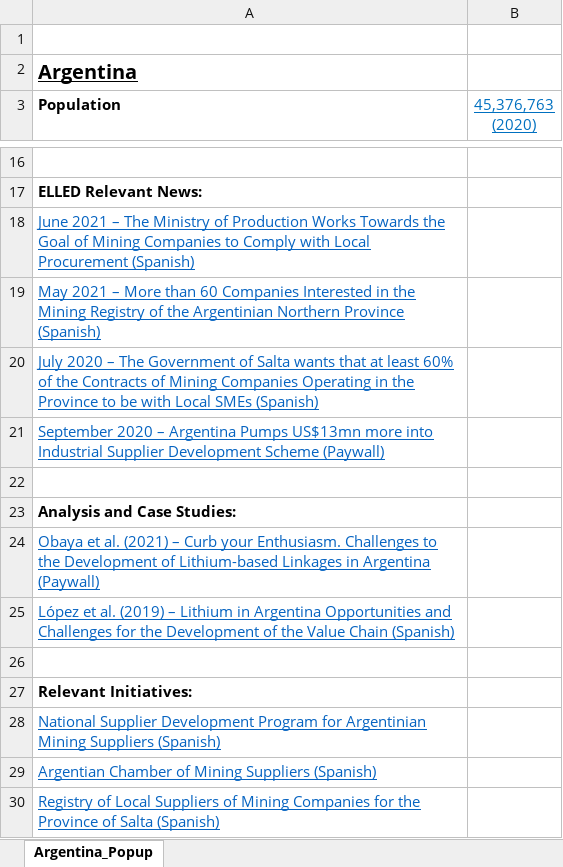
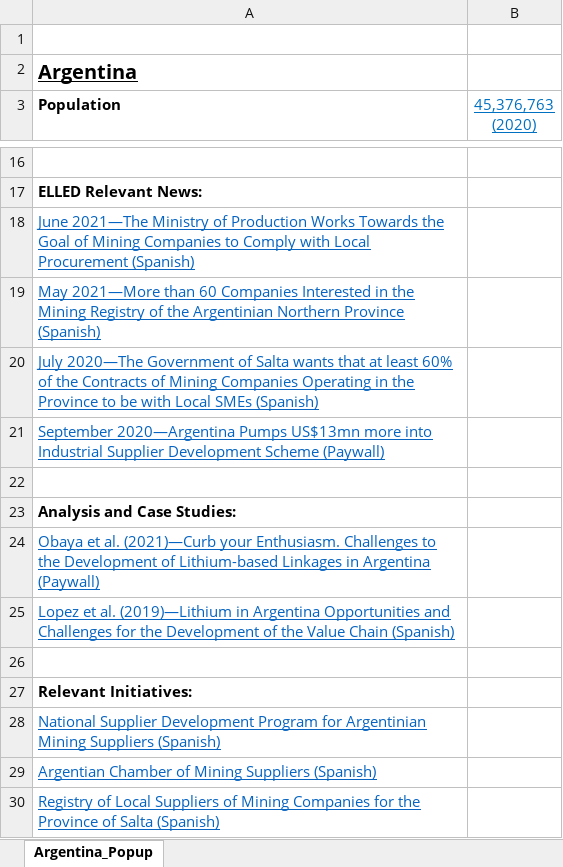
Before and after one commit to elledframework/ElledMap, an Excel workbook: CountryData/Argentina/Argentina_Workbook.xlsx, sheet Argentina_Popup, drawn as a sheet; only a part is shown, gaps mark what is left out; values as stored, in another font and other column widths than the file's, no borders; the diff names each change by its address in the sheet, - before the commit and + after, or states it on an @@ line.

```diff
--- a/CountryData/Argentina/Argentina_Workbook.xlsx (sheet Argentina_Popup)
+++ b/CountryData/Argentina/Argentina_Workbook.xlsx (sheet Argentina_Popup)
-A18 (Population): June 2021 – The Ministry of…
+A18 (Population): June 2021—The Ministry of…
-A19 (Population): May 2021 – More than 60…
+A19 (Population): May 2021—More than 60…
-A20 (Population): July 2020 – The Government of…
+A20 (Population): July 2020—The Government of…
-A21 (Population): September 2020 – Argentina Pumps US$13mn…
+A21 (Population): September 2020—Argentina Pumps US$13mn…
-A24 (Population): …et al. (2021) – Curb your Enthusiasm.…
+A24 (Population): …et al. (2021)—Curb your Enthusiasm.…
-A25 (Population): López et al. (2019) – Lithium in Argentina…
+A25 (Population): Lopez et al. (2019)—Lithium in Argentina…
```
Also changed, not shown: 3 other files.
